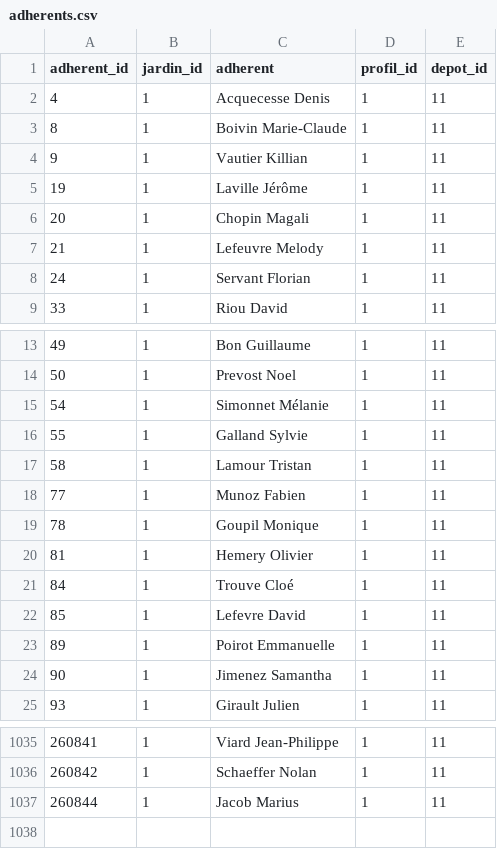
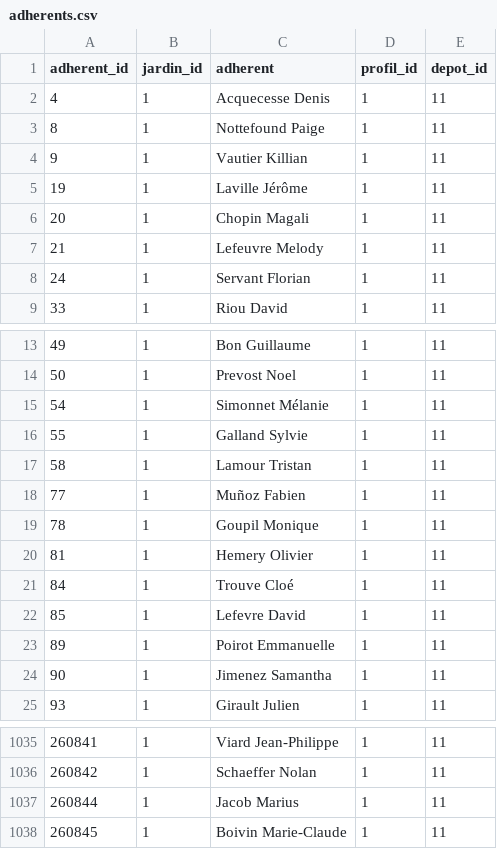
Before and after one commit to medina474/data-collection, a CSV file: jardins/data/adherents.csv, drawn as a sheet; only a part is shown, gaps mark what is left out.

Commit message:
Paige Nottefound

```diff
--- a/jardins/data/adherents.csv
+++ b/jardins/data/adherents.csv
@@ -2,3 +2,3 @@ adherent_id,jardin_id,adherent,profil_id,depot_id
 4,1,Acquecesse Denis,1,11
-8,1,Boivin Marie-Claude,1,11
+8,1,Nottefound Paige,1,11
 9,1,Vautier Killian,1,11
@@ -17,3 +17,3 @@ adherent_id,jardin_id,adherent,profil_id,depot_id
 58,1,Lamour Tristan,1,11
-77,1,Munoz Fabien,1,11
+77,1,Muñoz Fabien,1,11
 78,1,Goupil Monique,1,11
@@ -1037 +1037,2 @@ adherent_id,jardin_id,adherent,profil_id,depot_id
 260844,1,Jacob Marius,1,11
+260845,1,Boivin Marie-Claude,1,11
```
Also changed, not shown: 5 other files.
